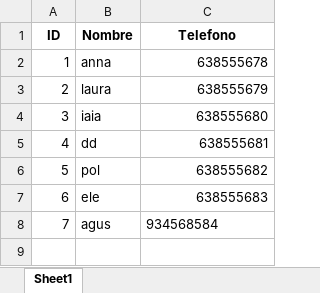
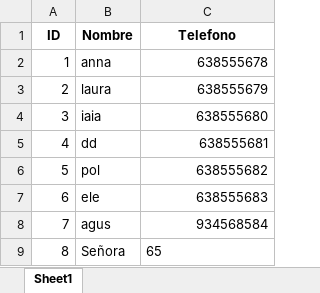
Before and after one commit to polri1100/Marta, an Excel workbook: data/clientes.xlsx, sheet Sheet1, drawn as a sheet; values as stored, in another font and other column widths than the file's, no borders; the diff names each change by its address in the sheet, - before the commit and + after, or states it on an @@ line.

```diff
--- a/data/clientes.xlsx (sheet Sheet1)
+++ b/data/clientes.xlsx (sheet Sheet1)
-C8 alignment: left
+C8 alignment: right
+row 9: 8 | Señora | 65
```
Also changed, not shown: data/pedidos.xlsx, 6 other files.
